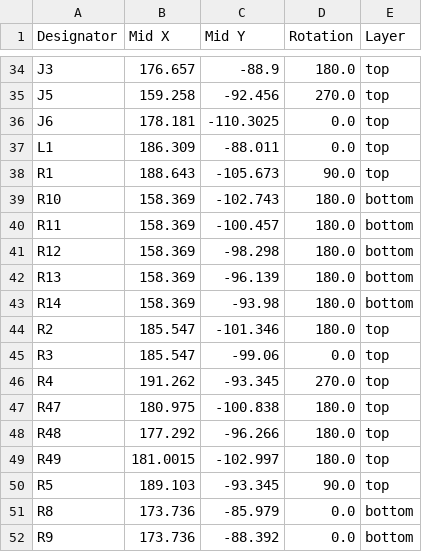
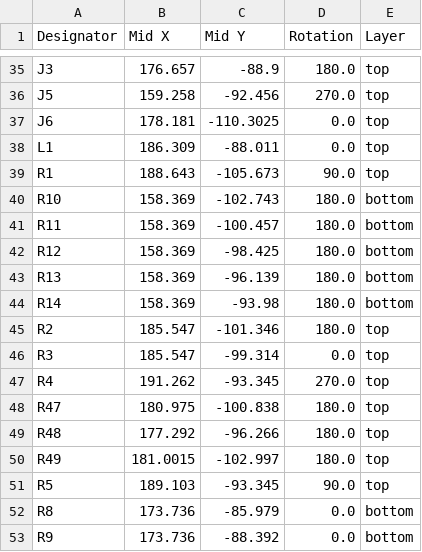
Before and after one commit to waterloo-rocketry/canhw, a CSV file: camera/production/positions.csv, drawn as a sheet; only a part is shown, gaps mark what is left out; the diff covers the shown part only.

```diff
--- a/camera/production/positions.csv
+++ b/camera/production/positions.csv
@@ -40,3 +41,3 @@ R10,158.369,-102.743,180.0,bottom
 R11,158.369,-100.457,180.0,bottom
-R12,158.369,-98.298,180.0,bottom
+R12,158.369,-98.425,180.0,bottom
 R13,158.369,-96.139,180.0,bottom
@@ -44,3 +45,3 @@ R14,158.369,-93.98,180.0,bottom
 R2,185.547,-101.346,180.0,top
-R3,185.547,-99.06,0.0,top
+R3,185.547,-99.314,0.0,top
 R4,191.262,-93.345,270.0,top
```
Also changed, not shown: 4 added rows, 3 removed rows and 8 edited cells elsewhere in this file, camera/production/bom.csv, camera/production/designators.csv, 7 other files.
